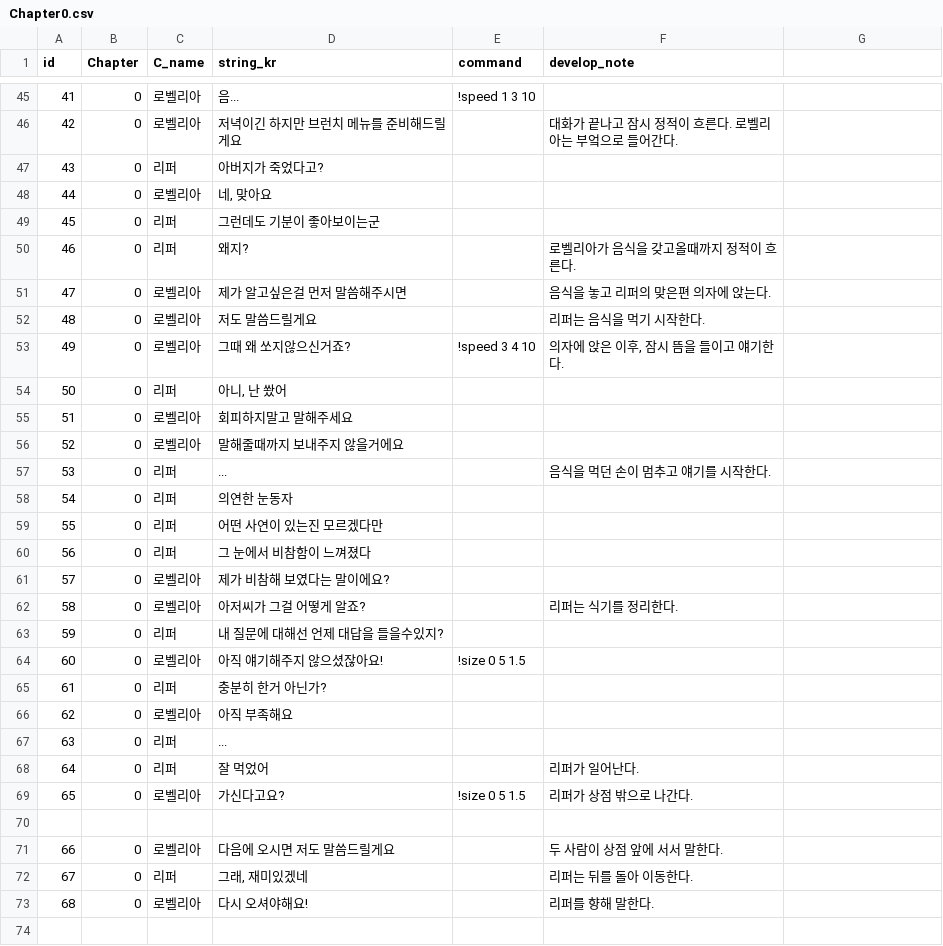
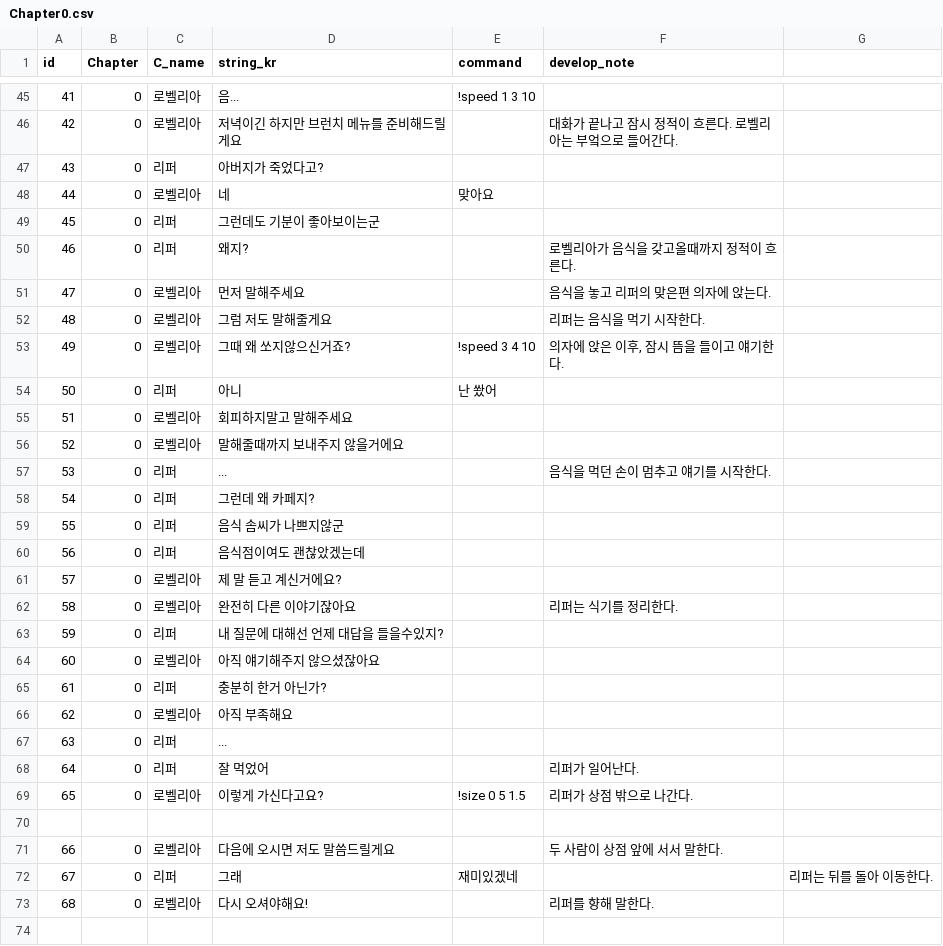
Before and after one commit to heyhobeach/ChasingFox-Dream-ver.2, a CSV file: Assets/Resources/FindTest/KOR/Chapter0/Chapter0.csv, drawn as a sheet; only a part is shown, gaps mark what is left out; the diff covers the shown part only.

```diff
--- a/Assets/Resources/FindTest/KOR/Chapter0/Chapter0.csv
+++ b/Assets/Resources/FindTest/KOR/Chapter0/Chapter0.csv
@@ -47,9 +47,9 @@
 43,0,리퍼,아버지가 죽었다고?,,
-44,0,로벨리아,"네, 맞아요",,
+44,0,로벨리아,네, 맞아요,,
 45,0,리퍼,그런데도 기분이 좋아보이는군,,
 46,0,리퍼,왜지?,,로벨리아가 음식을 갖고올때까지 정적이 흐른다.
-47,0,로벨리아,제가 알고싶은걸 먼저 말씀해주시면,,음식을 놓고 리퍼의 맞은편 의자에 앉는다.
-48,0,로벨리아,저도 말씀드릴게요,,리퍼는 음식을 먹기 시작한다.
+47,0,로벨리아,먼저 말해주세요,,음식을 놓고 리퍼의 맞은편 의자에 앉는다.
+48,0,로벨리아,그럼 저도 말해줄게요,,리퍼는 음식을 먹기 시작한다.
 49,0,로벨리아,그때 왜 쏘지않으신거죠?,!speed 3 4 10,"의자에 앉은 이후, 잠시 뜸을 들이고 얘기한다."
-50,0,리퍼,"아니, 난 쐈어",,
+50,0,리퍼,아니, 난 쐈어,,
 51,0,로벨리아,회피하지말고 말해주세요,,
@@ -57,9 +57,9 @@
 53,0,리퍼,...,,음식을 먹던 손이 멈추고 얘기를 시작한다.
-54,0,리퍼,의연한 눈동자,,
-55,0,리퍼,어떤 사연이 있는진 모르겠다만,,
-56,0,리퍼,그 눈에서 비참함이 느껴졌다,,
-57,0,로벨리아,제가 비참해 보였다는 말이에요?,,
-58,0,로벨리아,아저씨가 그걸 어떻게 알죠?,,리퍼는 식기를 정리한다.
+54,0,리퍼,그런데 왜 카페지?,,
+55,0,리퍼,음식 솜씨가 나쁘지않군,,
+56,0,리퍼,음식점이여도 괜찮았겠는데,,
+57,0,로벨리아,제 말 듣고 계신거에요?,,
+58,0,로벨리아,완전히 다른 이야기잖아요,,리퍼는 식기를 정리한다.
 59,0,리퍼,내 질문에 대해선 언제 대답을 들을수있지?,,
-60,0,로벨리아,아직 얘기해주지 않으셨잖아요!,!size 0 5 1.5,
+60,0,로벨리아,아직 얘기해주지 않으셨잖아요,,
 61,0,리퍼,충분히 한거 아닌가?,,
@@ -68,6 +68,6 @@
 64,0,리퍼,잘 먹었어,,리퍼가 일어난다.
-65,0,로벨리아,가신다고요?,!size 0 5 1.5,리퍼가 상점 밖으로 나간다.
+65,0,로벨리아,이렇게 가신다고요?,!size 0 5 1.5,리퍼가 상점 밖으로 나간다.
 , ,,,,
 66,0,로벨리아,다음에 오시면 저도 말씀드릴게요,,두 사람이 상점 앞에 서서 말한다.
-67,0,리퍼,"그래, 재미있겠네",,리퍼는 뒤를 돌아 이동한다.
+67,0,리퍼,그래, 재미있겠네,,리퍼는 뒤를 돌아 이동한다.
 68,0,로벨리아,다시 오셔야해요!,,리퍼를 향해 말한다.
```
Also changed, not shown: 17 edited cells elsewhere in this file, Assets/Resources/FindTest/KOR/Chapter1/Chapter1.csv, Assets/Resources/FindTest/KOR/Chapter2/Chapter2.csv.
